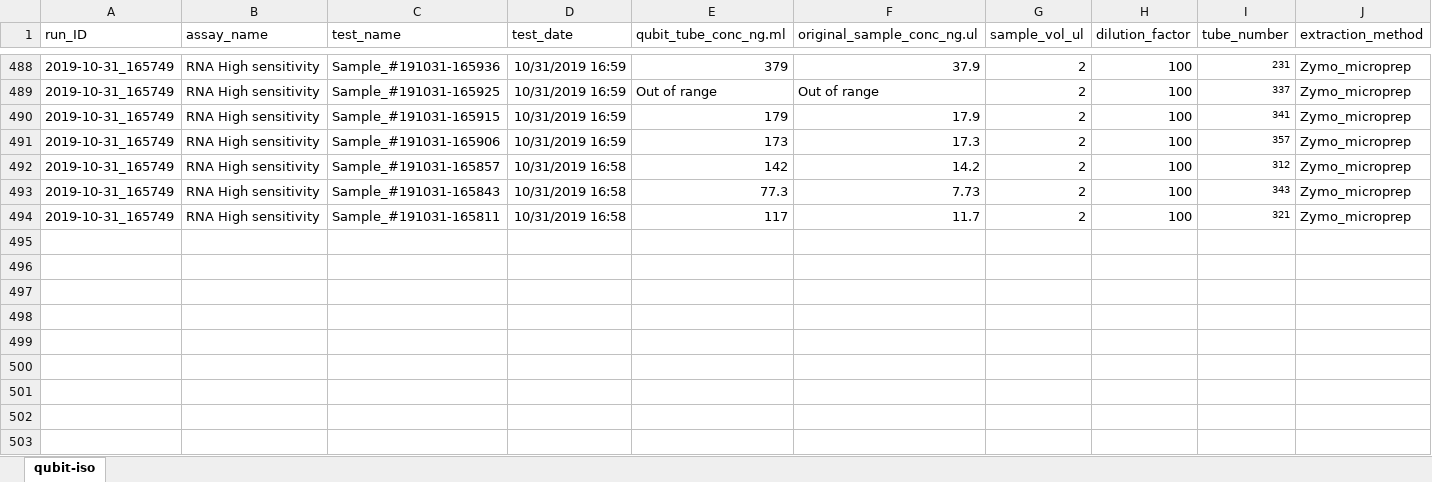
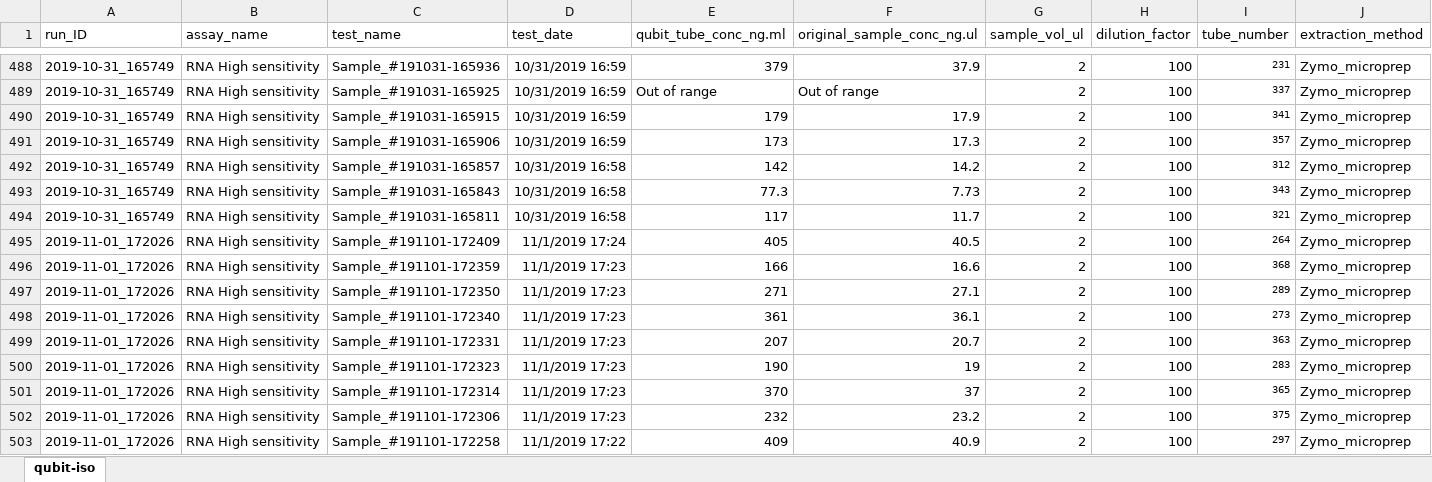
Before and after one commit to RobertsLab/project-crab, an Excel workbook: analyses/master-qubit.xlsx, sheet qubit-iso, drawn as a sheet; only a part is shown, gaps mark what is left out; values as stored, in another font and other column widths than the file's, no borders; rows hold the shown columns only; the diff covers the shown part only; the diff names each change by its address in the sheet, - before the commit and + after, or states it on an @@ line.

Commit message:
add today's qubit results

```diff
--- a/analyses/master-qubit.xlsx (sheet qubit-iso)
+++ b/analyses/master-qubit.xlsx (sheet qubit-iso)
+row 495: 2019-11-01_172026 | RNA High sensitivity | Sample_#191101-172409 | 11/1/2019 17:24 | 405 | 40.5 | 2 | 100 | 264 | Zymo_microprep
+row 496: 2019-11-01_172026 | RNA High sensitivity | Sample_#191101-172359 | 11/1/2019 17:23 | 166 | 16.6 | 2 | 100 | 368 | Zymo_microprep
+row 497: 2019-11-01_172026 | RNA High sensitivity | Sample_#191101-172350 | 11/1/2019 17:23 | 271 | 27.1 | 2 | 100 | 289 | Zymo_microprep
+row 498: 2019-11-01_172026 | RNA High sensitivity | Sample_#191101-172340 | 11/1/2019 17:23 | 361 | 36.1 | 2 | 100 | 273 | Zymo_microprep
+row 499: 2019-11-01_172026 | RNA High sensitivity | Sample_#191101-172331 | 11/1/2019 17:23 | 207 | 20.7 | 2 | 100 | 363 | Zymo_microprep
+row 500: 2019-11-01_172026 | RNA High sensitivity | Sample_#191101-172323 | 11/1/2019 17:23 | 190 | 19 | 2 | 100 | 283 | Zymo_microprep
+row 501: 2019-11-01_172026 | RNA High sensitivity | Sample_#191101-172314 | 11/1/2019 17:23 | 370 | 37 | 2 | 100 | 365 | Zymo_microprep
+row 502: 2019-11-01_172026 | RNA High sensitivity | Sample_#191101-172306 | 11/1/2019 17:23 | 232 | 23.2 | 2 | 100 | 375 | Zymo_microprep
+row 503: 2019-11-01_172026 | RNA High sensitivity | Sample_#191101-172258 | 11/1/2019 17:22 | 409 | 40.9 | 2 | 100 | 297 | Zymo_microprep
```
Also changed, not shown: 15 added rows elsewhere in this sheet.
